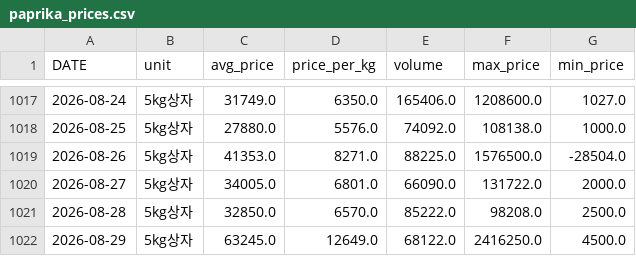
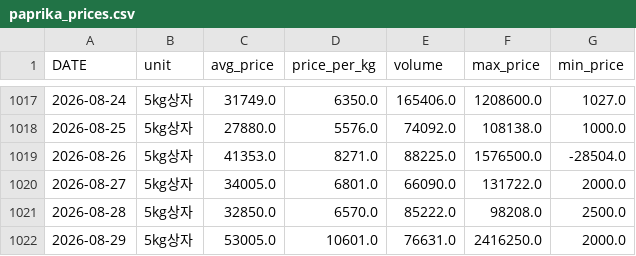
Before and after one commit to greftukim/gref_ai, a CSV file: data/paprika_prices.csv, drawn as a sheet; only a part is shown, gaps mark what is left out.

```diff
--- a/data/paprika_prices.csv
+++ b/data/paprika_prices.csv
@@ -1021,2 +1021,2 @@
 2026-08-28,5kg상자,32850.0,6570.0,85222.0,98208.0,2500.0
-2026-08-29,5kg상자,63245.0,12649.0,68122.0,2416250.0,4500.0
+2026-08-29,5kg상자,53005.0,10601.0,76631.0,2416250.0,2000.0
```
Also changed, not shown: data/cucumber_prices.csv, data/tomato_prices.csv, 2 other files.
